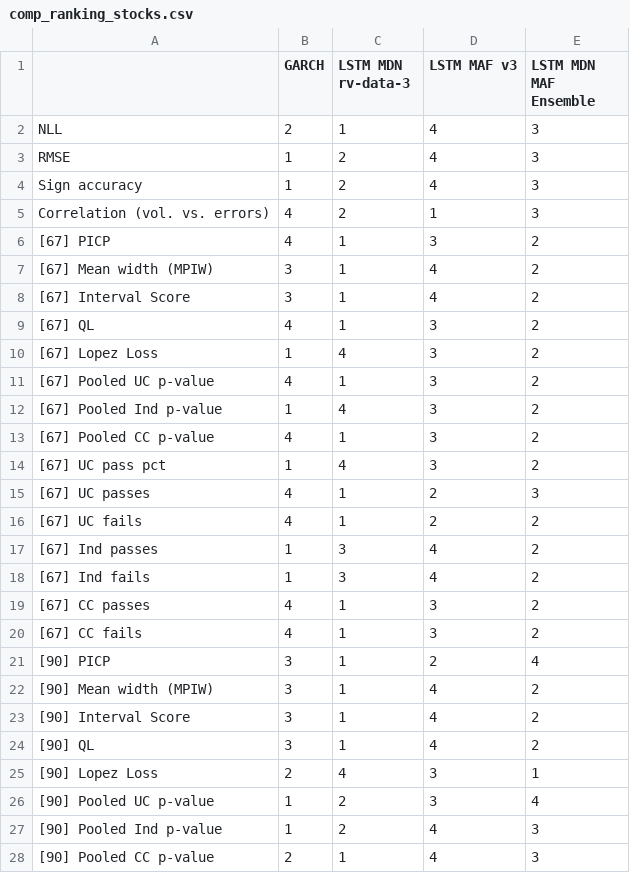
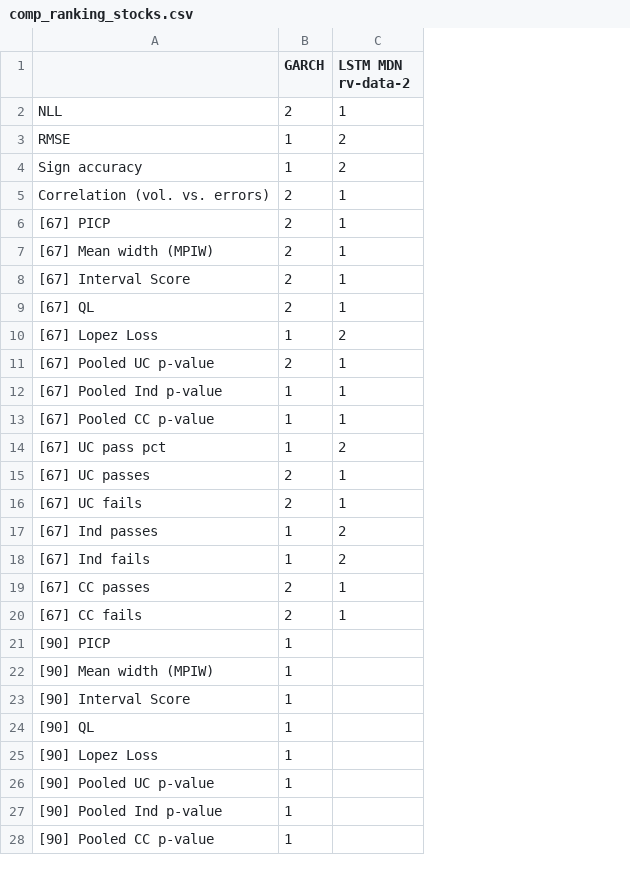
Before and after one commit to tjespe/master, a CSV file: Code/results/comp_ranking_stocks.csv, drawn as a sheet; only a part is shown; the diff covers the shown part only; the diff names each change by its address in the sheet, - before the commit and + after, or states it on an @@ line.

```diff
--- a/Code/results/comp_ranking_stocks.csv
+++ b/Code/results/comp_ranking_stocks.csv
-column D (LSTM MAF v3), rows 2-28: 4 | 4 | 4 | 1 | 3 | 4 | 4 | 3 | 3 | 3 | 3 | 3 | 3 | 2 | 2 | 4 | 4 | 3 | 3 | 2 | 4 | 4 | 4 | 3 | 3 | 4 | 4
-column E (LSTM MDN MAF Ensemble), rows 2-28: 3 | 3 | 3 | 3 | 2 | 2 | 2 | 2 | 2 | 2 | 2 | 2 | 2 | 3 | 2 | 2 | 2 | 2 | 2 | 4 | 2 | 2 | 2 | 1 | 4 | 3 | 3
-C1: LSTM MDN rv-data-3
+C1: LSTM MDN rv-data-2
-B5:B6 (GARCH): 4
+B5:B6 (GARCH): 2
-C5 (LSTM MDN rv-data-2): 2
+C5 (LSTM MDN rv-data-2): 1
-B7:B8 (GARCH): 3
+B7:B8 (GARCH): 2
-B9 (GARCH): 4
+B9 (GARCH): 2
-C10 (LSTM MDN rv-data-2): 4
+C10 (LSTM MDN rv-data-2): 2
-B11 (GARCH): 4
+B11 (GARCH): 2
-C12 (LSTM MDN rv-data-2): 4
+C12 (LSTM MDN rv-data-2): 1
-B13 (GARCH): 4
+B13 (GARCH): 1
-C14 (LSTM MDN rv-data-2): 4
+C14 (LSTM MDN rv-data-2): 2
-B15:B16 (GARCH): 4
+B15:B16 (GARCH): 2
-C17:C18 (LSTM MDN rv-data-2): 3
+C17:C18 (LSTM MDN rv-data-2): 2
-B19:B20 (GARCH): 4
+B19:B20 (GARCH): 2
-B21:B24 (GARCH): 3
+B21:B24 (GARCH): 1
-C21:C24 (LSTM MDN rv-data-2): 1
+C21:C24 (LSTM MDN rv-data-2): (empty)
-B25 (GARCH): 2
+B25 (GARCH): 1
-C25 (LSTM MDN rv-data-2): 4
+C25 (LSTM MDN rv-data-2): (empty)
-C26:C27 (LSTM MDN rv-data-2): 2
+C26:C27 (LSTM MDN rv-data-2): (empty)
-B28 (GARCH): 2
+B28 (GARCH): 1
-C28 (LSTM MDN rv-data-2): 1
+C28 (LSTM MDN rv-data-2): (empty)
```
Also changed, not shown: 50 edited cells elsewhere in this file, Code/results/comp_results_stocks.csv, 1 other file.
